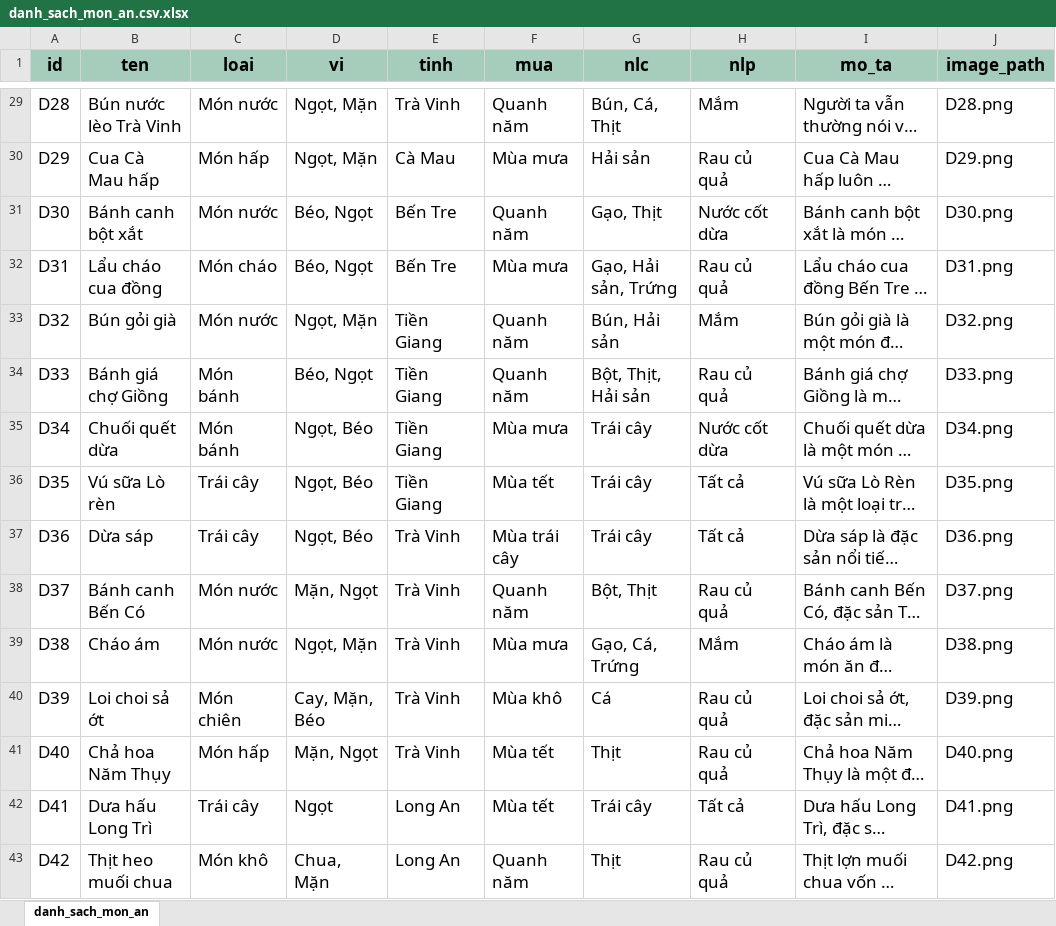
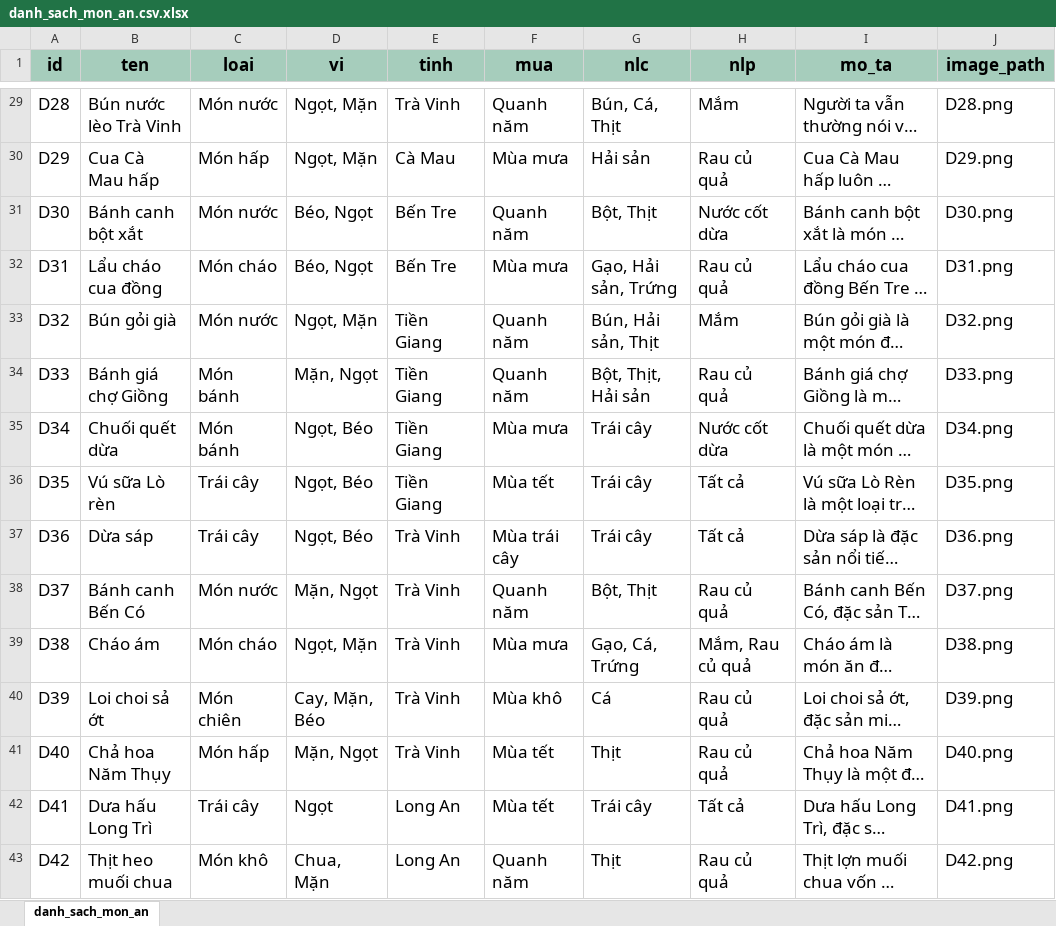
Before and after one commit to Le-Nguyet/BTL-TRI-TUE-NHAN-TAO, an Excel workbook: data/danh_sach_mon_an.csv.xlsx, sheet danh_sach_mon_an, drawn as a sheet; only a part is shown, gaps mark what is left out; long unchanged cells end in …; values as stored, in another font and other column widths than the file's, no borders; conditional formats and table styles not drawn; the diff covers the shown part only; the diff names each change by its address in the sheet, - before the commit and + after, or states it on an @@ line.

```diff
--- a/data/danh_sach_mon_an.csv.xlsx (sheet danh_sach_mon_an)
+++ b/data/danh_sach_mon_an.csv.xlsx (sheet danh_sach_mon_an)
-G31 (nlc): Gạo, Thịt
+G31 (nlc): Bột, Thịt
-G33 (nlc): Bún, Hải sản
+G33 (nlc): Bún, Hải sản, Thịt
-D34 (vi): Béo, Ngọt
+D34 (vi): Mặn, Ngọt
-C39 (loai): Món nước
+C39 (loai): Món cháo
-H39 (nlp): Mắm
+H39 (nlp): Mắm, Rau củ quả
```
Also changed, not shown: 6 edited cells elsewhere in this sheet, 6 other files.
